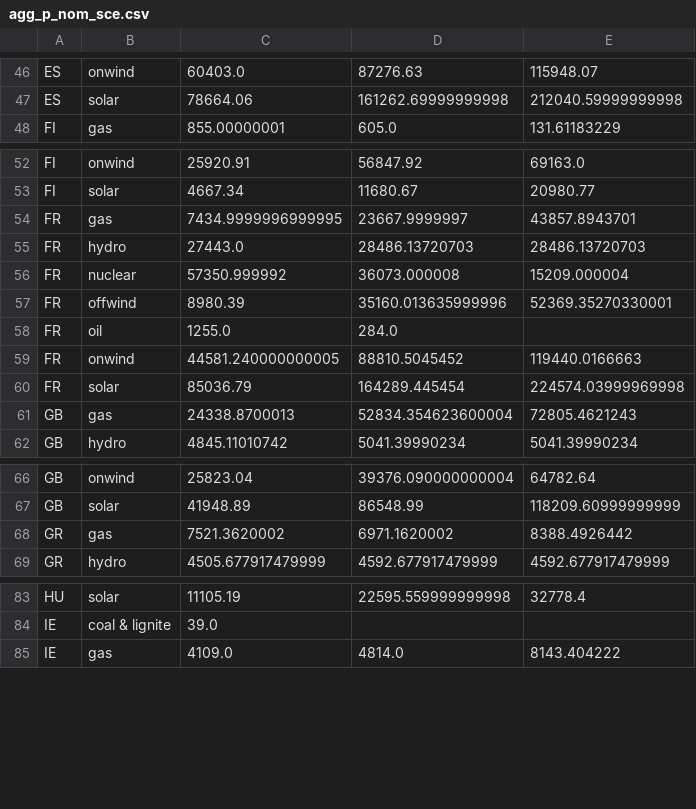
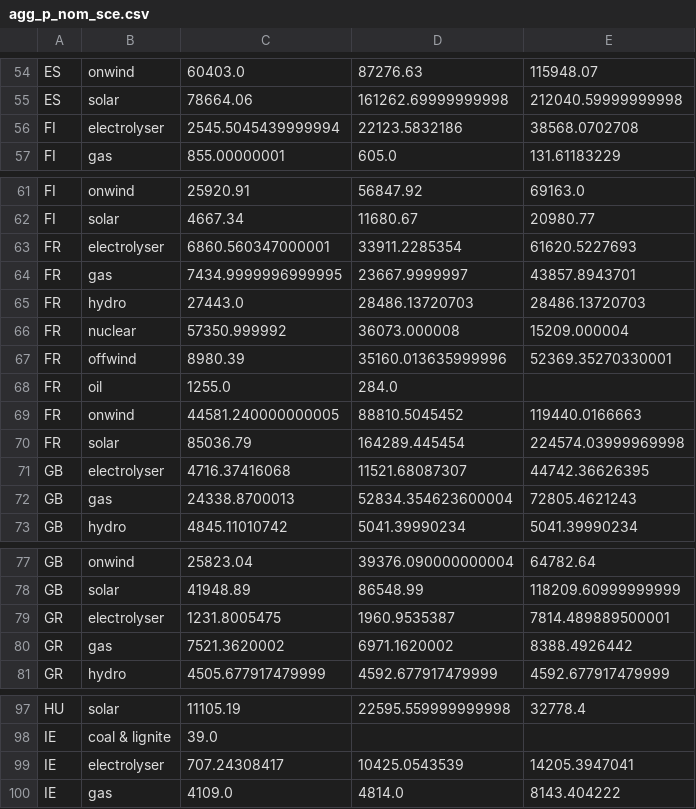
Before and after one commit to rl-institut/pypsa-eur, a CSV file: data/agg_p_nom_sce.csv, drawn as a sheet; only a part is shown, gaps mark what is left out; the diff covers the shown part only; the diff names each change by its address in the sheet, - before the commit and + after, or states it on an @@ line.

Commit message:
[supply-side] add electrolysers to capacities

```diff
--- a/data/agg_p_nom_sce.csv
+++ b/data/agg_p_nom_sce.csv
+row 56: FI | electrolyser | 2545.5045439999994 | 22123.5832186 | 38568.0702708
+row 63: FR | electrolyser | 6860.560347000001 | 33911.2285354 | 61620.5227693
+row 71: GB | electrolyser | 4716.37416068 | 11521.68087307 | 44742.36626395
+row 79: GR | electrolyser | 1231.8005475 | 1960.9535387 | 7814.489889500001
+row 99: IE | electrolyser | 707.24308417 | 10425.0543539 | 14205.3947041
```
Also changed, not shown: 21 added rows elsewhere in this file, 3 other files.
